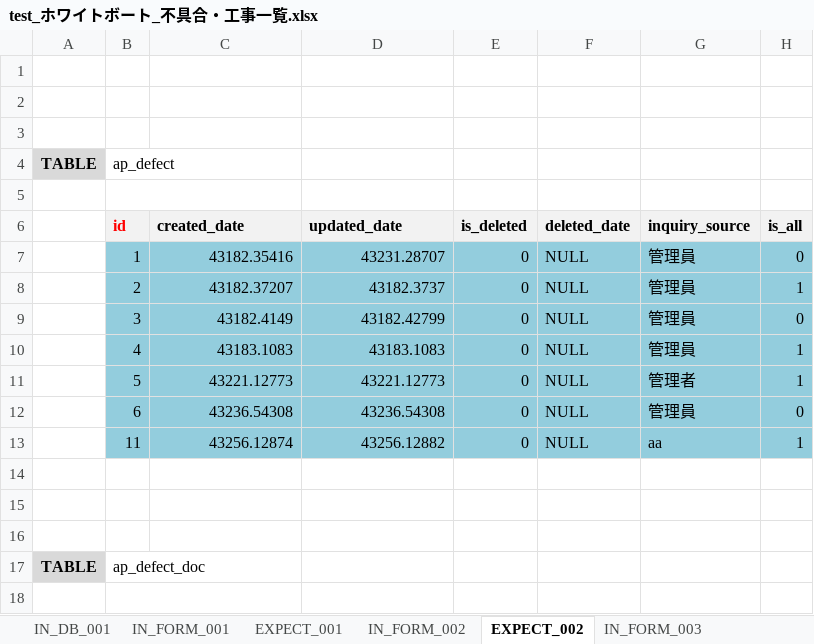
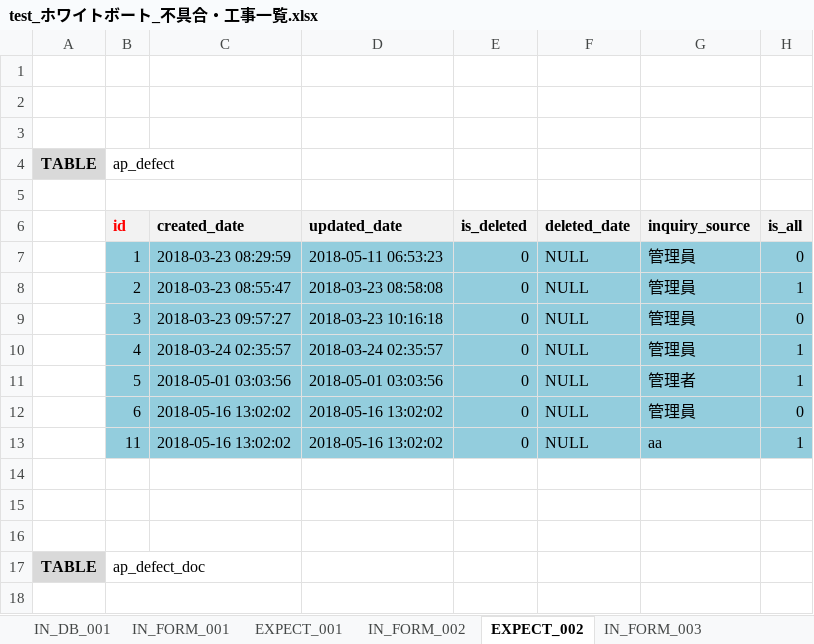
Before and after one commit to ebusiness/areaparking-test, an Excel workbook: test_物件管理/test_ホワイトボート_不具合・工事一覧.xlsx, sheet EXPECT_002, drawn as a sheet; only a part is shown; values as stored, in another font and other column widths than the file's, no borders; conditional formats not drawn; the diff covers the shown part only; the diff names each change by its address in the sheet, - before the commit and + after, or states it on an @@ line.

```diff
--- a/test_物件管理/test_ホワイトボート_不具合・工事一覧.xlsx (sheet EXPECT_002)
+++ b/test_物件管理/test_ホワイトボート_不具合・工事一覧.xlsx (sheet EXPECT_002)
-C7 (created_date): 43182.35416
+C7 (created_date): 2018-03-23 08:29:59
-D7 (updated_date): 43231.28707
+D7 (updated_date): 2018-05-11 06:53:23
-C8 (created_date): 43182.37207
+C8 (created_date): 2018-03-23 08:55:47
-D8 (updated_date): 43182.3737
+D8 (updated_date): 2018-03-23 08:58:08
-C9 (created_date): 43182.4149
+C9 (created_date): 2018-03-23 09:57:27
-D9 (updated_date): 43182.42799
+D9 (updated_date): 2018-03-23 10:16:18
-C10 (created_date): 43183.1083
+C10 (created_date): 2018-03-24 02:35:57
-D10 (updated_date): 43183.1083
+D10 (updated_date): 2018-03-24 02:35:57
-C11 (created_date): 43221.12773
+C11 (created_date): 2018-05-01 03:03:56
-D11 (updated_date): 43221.12773
+D11 (updated_date): 2018-05-01 03:03:56
-C12 (created_date): 43236.54308
+C12 (created_date): 2018-05-16 13:02:02
-D12 (updated_date): 43236.54308
+D12 (updated_date): 2018-05-16 13:02:02
-C13 (created_date): 43256.12874
+C13 (created_date): 2018-05-16 13:02:02
-D13 (updated_date): 43256.12882
+D13 (updated_date): 2018-05-16 13:02:02
```
Also changed, not shown: 40 edited cells elsewhere in this sheet, sheet EXPECT_003.
